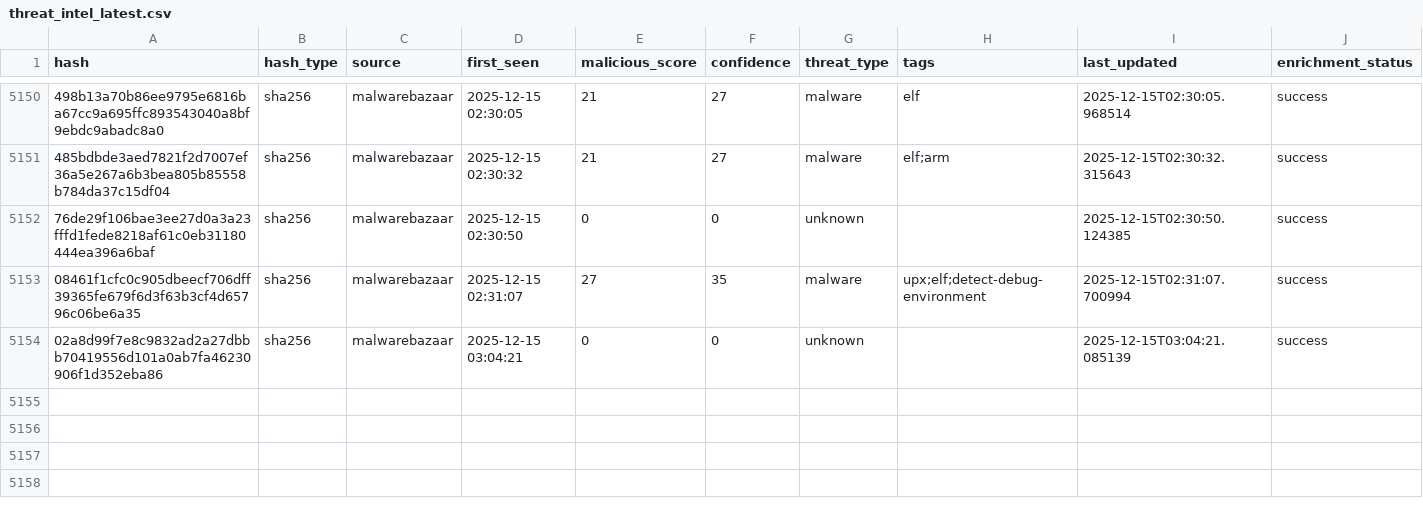
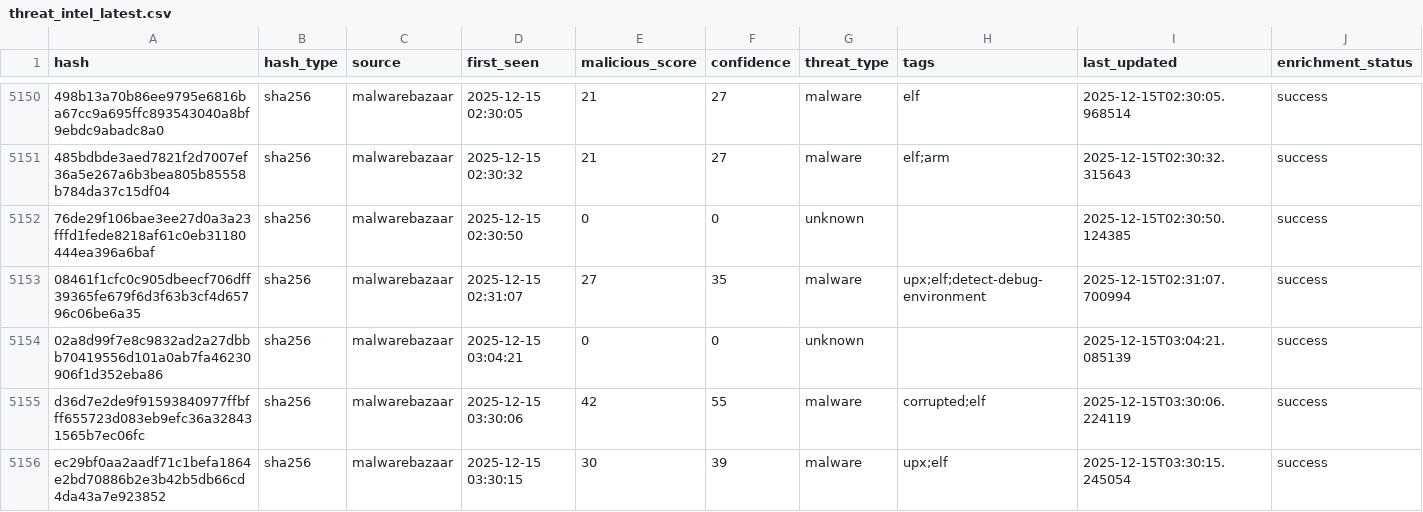
Before and after one commit to mohamadyaghoobii/threat-intelligence-csv, a CSV file: threat_intel_latest.csv, drawn as a sheet; only a part is shown, gaps mark what is left out; the diff names each change by its address in the sheet, - before the commit and + after, or states it on an @@ line.

Commit message:
TI Update 20251215_033422

```diff
--- a/threat_intel_latest.csv
+++ b/threat_intel_latest.csv
+row 5155: d36d7e2de9f91593840977ffbfff655723d083eb9efc36a328431565b7ec06fc | sha256 | malwarebazaar | 2025-12-15 03:30:06 | 42 | 55 | malware | corrupted;elf | 2025-12-15T03:30:06.224119 | success
+row 5156: ec29bf0aa2aadf71c1befa1864e2bd70886b2e3b42b5db66cd4da43a7e923852 | sha256 | malwarebazaar | 2025-12-15 03:30:15 | 30 | 39 | malware | upx;elf | 2025-12-15T03:30:15.245054 | success
```
